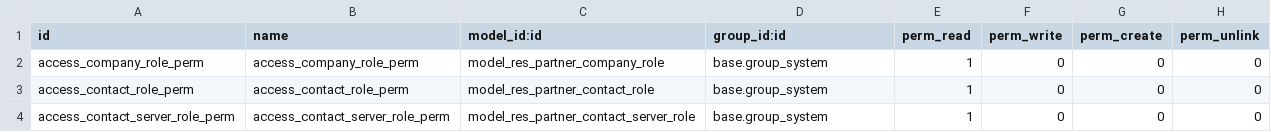
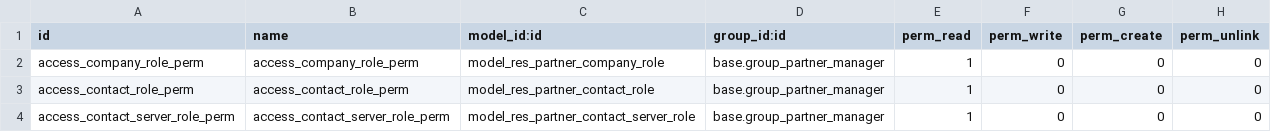
Before and after one commit to tawasta/partner, a CSV file: security/ir.model.access.csv, drawn as a sheet.

Commit message:
Revert "Remove role config access from others than admin"
This reverts commit bf802fce5d7fb7ea247a6401d2b20c63cb9161a5.

```diff
--- a/security/ir.model.access.csv
+++ b/security/ir.model.access.csv
@@ -1,4 +1,4 @@
 "id","name","model_id:id","group_id:id","perm_read","perm_write","perm_create","perm_unlink"
-"access_company_role_perm","access_company_role_perm","model_res_partner_company_role","base.group_system",1,0,0,0
-"access_contact_role_perm","access_contact_role_perm","model_res_partner_contact_role","base.group_system",1,0,0,0
-"access_contact_server_role_perm","access_contact_server_role_perm","model_res_partner_contact_server_role","base.group_system",1,0,0,0
+"access_company_role_perm","access_company_role_perm","model_res_partner_company_role","base.group_partner_manager",1,0,0,0
+"access_contact_role_perm","access_contact_role_perm","model_res_partner_contact_role","base.group_partner_manager",1,0,0,0
+"access_contact_server_role_perm","access_contact_server_role_perm","model_res_partner_contact_server_role","base.group_partner_manager",1,0,0,0
```
